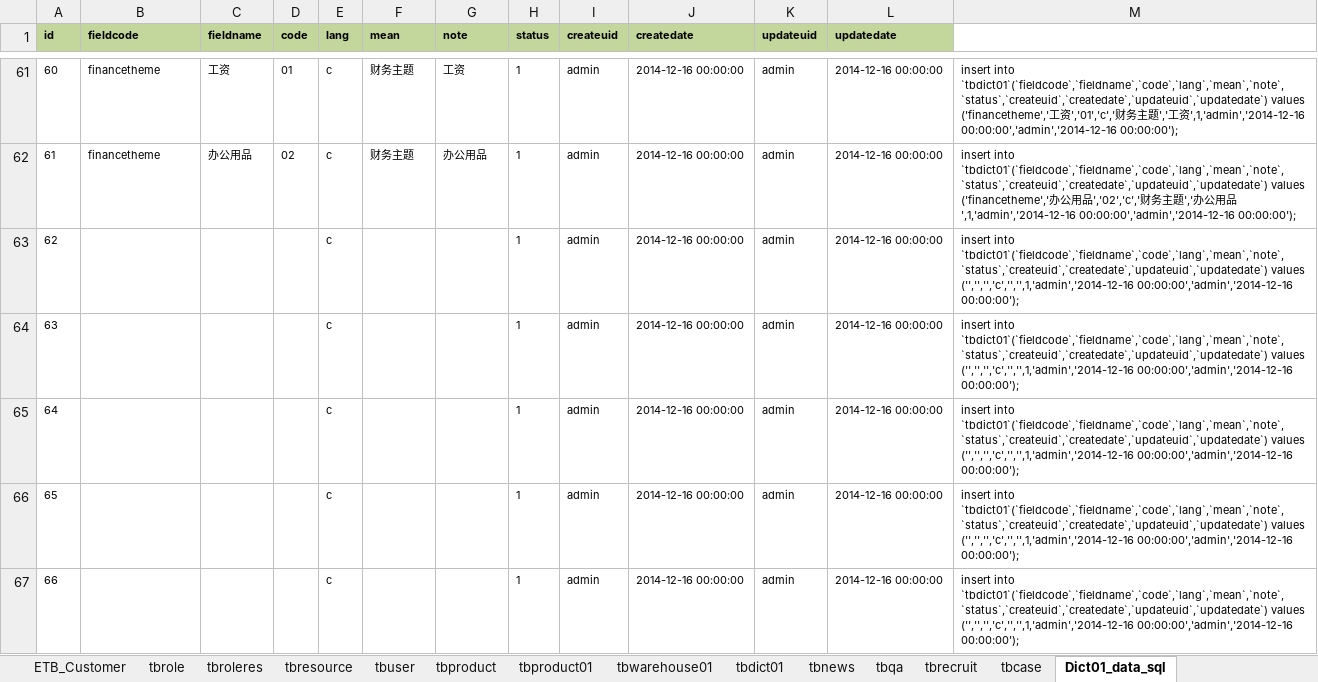
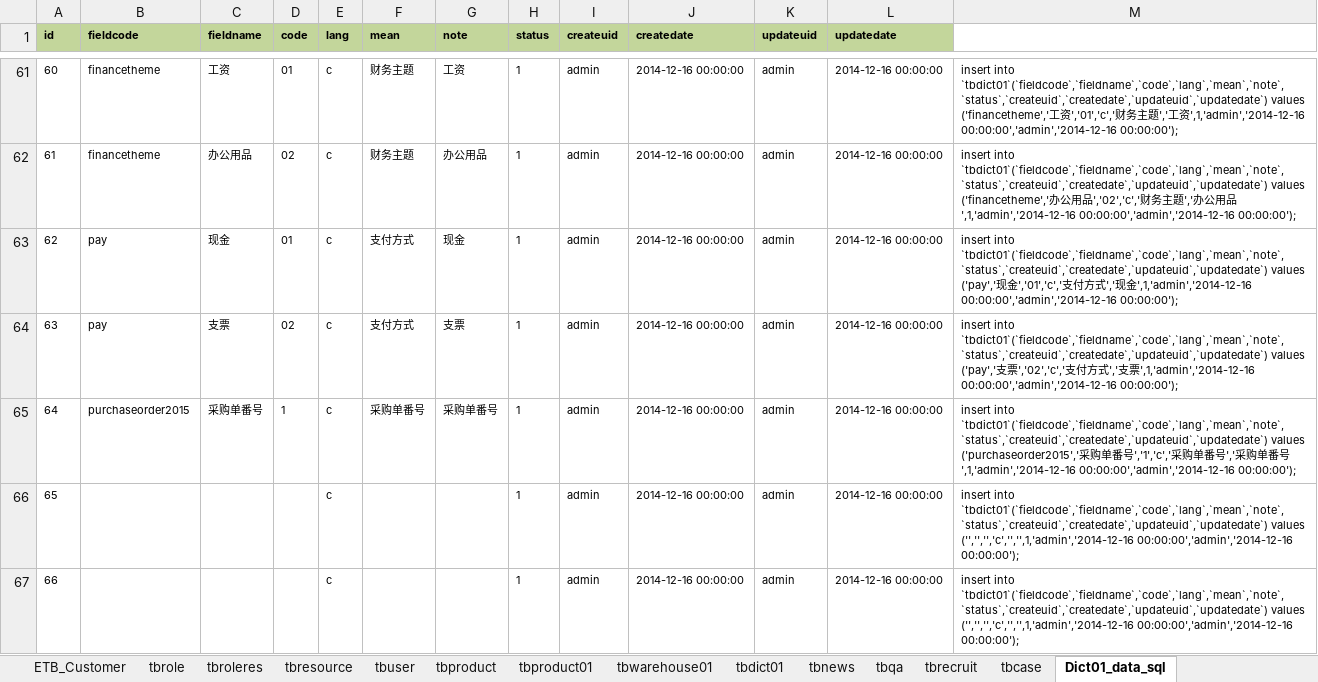
Before and after one commit to koubai/SH_DSYG_ERP_4402, an Excel workbook: Doc/DSYG_ERP_DB_new.xlsx, sheet Dict01_data_sql, drawn as a sheet; only a part is shown, gaps mark what is left out; values as stored, in another font and other column widths than the file's, no borders; the diff names each change by its address in the sheet, - before the commit and + after, or states it on an @@ line.

```diff
--- a/Doc/DSYG_ERP_DB_new.xlsx (sheet Dict01_data_sql)
+++ b/Doc/DSYG_ERP_DB_new.xlsx (sheet Dict01_data_sql)
-B63:B64 (fieldcode): (empty)
+B63:B64 (fieldcode): pay
-C63 (fieldname): (empty)
+C63 (fieldname): 现金
-D63 (code): (empty)
+D63 (code): 01
-F63:F64 (mean): (empty)
+F63:F64 (mean): 支付方式
-G63 (note): (empty)
+G63 (note): 现金
-M63: …`tbdict01`(`fieldcode`,`fieldname`,`code`,`lang`,`mean`,`note`,`status`,`createuid`,`createdate`,`updateuid`,`updatedate`) values ('','','','c','','',1,'admin','2014-12-16 00:00:00','admin','2014-12-16 00:00:00');
+M63: …`tbdict01`(`fieldcode`,`fieldname`,`code`,`lang`,`mean`,`note`,`status`,`createuid`,`createdate`,`updateuid`,`updatedate`) values ('pay','现金','01','c','支付方式','现金',1,'admin','2014-12-16 00:00:00','admin','2014-12-16 00:00:00');
-C64 (fieldname): (empty)
+C64 (fieldname): 支票
-D64 (code): (empty)
+D64 (code): 02
-G64 (note): (empty)
+G64 (note): 支票
-M64: …`tbdict01`(`fieldcode`,`fieldname`,`code`,`lang`,`mean`,`note`,`status`,`createuid`,`createdate`,`updateuid`,`updatedate`) values ('','','','c','','',1,'admin','2014-12-16 00:00:00','admin','2014-12-16 00:00:00');
+M64: …`tbdict01`(`fieldcode`,`fieldname`,`code`,`lang`,`mean`,`note`,`status`,`createuid`,`createdate`,`updateuid`,`updatedate`) values ('pay','支票','02','c','支付方式','支票',1,'admin','2014-12-16 00:00:00','admin','2014-12-16 00:00:00');
-B65 (fieldcode): (empty)
+B65 (fieldcode): purchaseorder2015
-C65 (fieldname): (empty)
+C65 (fieldname): 采购单番号
-D65 (code): (empty)
+D65 (code): 1
-F65 (mean): (empty)
+F65 (mean): 采购单番号
-G65 (note): (empty)
+G65 (note): 采购单番号
-M65: …`tbdict01`(`fieldcode`,`fieldname`,`code`,`lang`,`mean`,`note`,`status`,`createuid`,`createdate`,`updateuid`,`updatedate`) values ('','','','c','','',1,'admin','2014-12-16 00:00:00','admin','2014-12-16 00:00:00');
+M65: …`tbdict01`(`fieldcode`,`fieldname`,`code`,`lang`,`mean`,`note`,`status`,`createuid`,`createdate`,`updateuid`,`updatedate`) values ('purchaseorder2015','采购单番号','1','c','采购单番号','采购单番号',1,'admin','2014-12-16 00:00:00','admin','2014-12-16 00:00:00');
```
Also changed, not shown: 54 other files.
